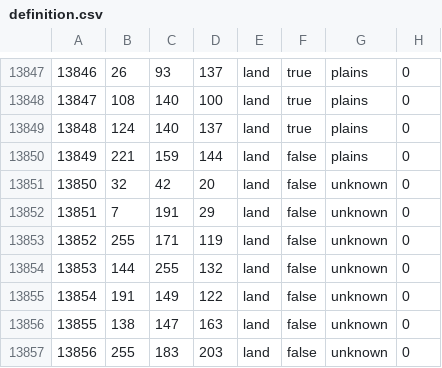
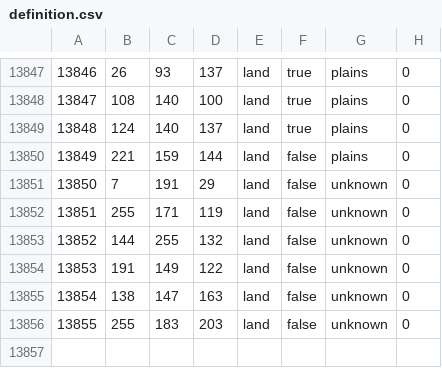
Before and after one commit to reivehnFliyt/hecking-gorgeous-overhaul, a CSV file: map/definition.csv, drawn as a sheet; only a part is shown, gaps mark what is left out; removed rows and columns are numbered as before the commit, all else as after; the diff names each change by its address in the sheet, - before the commit and + after, or states it on an @@ line.

```diff
--- a/map/definition.csv
+++ b/map/definition.csv
-row 13851: 13850 | 32 | 42 | 20 | land | false | unknown | 0
@@ column A renumbered from row 13851 down @@
```
Also changed, not shown: 7 other files.
